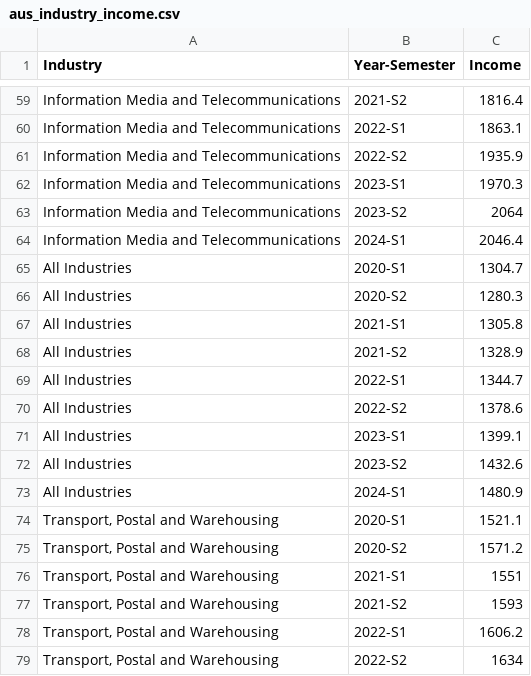
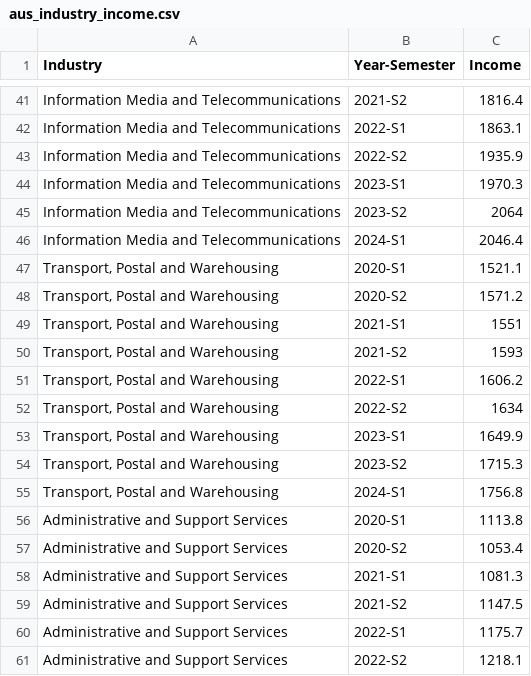
Before and after one commit to msul0022/3179, a CSV file: Week 10 HW/aus_industry_income.csv, drawn as a sheet; only a part is shown, gaps mark what is left out; the shorter side is filled out with more unchanged rows; the diff covers the shown part only; the diff names each change by its address in the sheet, - before the commit and + after, or states it on an @@ line.

```diff
--- a/Week 10 HW/aus_industry_income.csv
+++ b/Week 10 HW/aus_industry_income.csv
-row 65: All Industries | 2020-S1 | 1304.7
-row 66: All Industries | 2020-S2 | 1280.3
-row 67: All Industries | 2021-S1 | 1305.8
-row 68: All Industries | 2021-S2 | 1328.9
-row 69: All Industries | 2022-S1 | 1344.7
-row 70: All Industries | 2022-S2 | 1378.6
-row 71: All Industries | 2023-S1 | 1399.1
-row 72: All Industries | 2023-S2 | 1432.6
-row 73: All Industries | 2024-S1 | 1480.9
```
Also changed, not shown: 18 removed rows elsewhere in this file.
